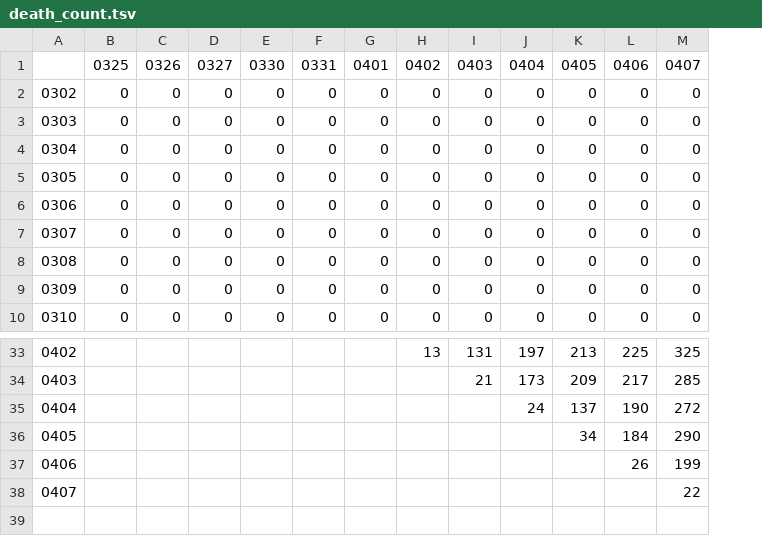
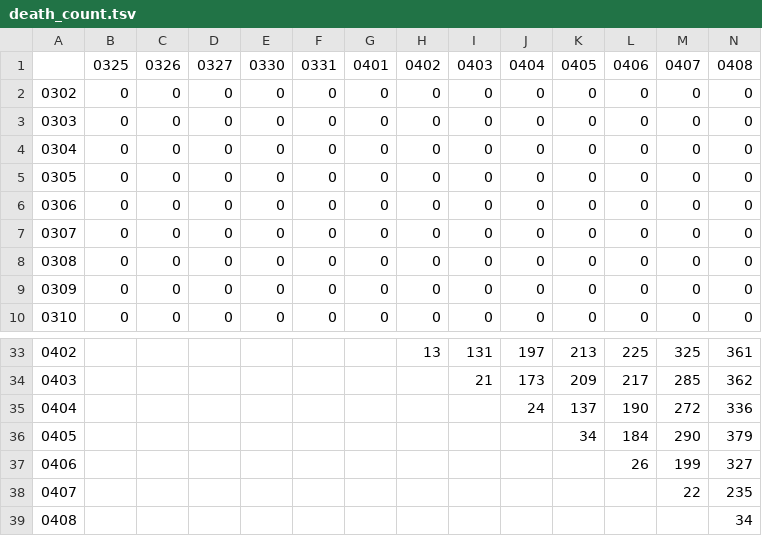
Before and after one commit to cgseife/nyccovid, a TSV file: death_count.tsv, drawn as a sheet; only a part is shown, gaps mark what is left out; the diff names each change by its address in the sheet, - before the commit and + after, or states it on an @@ line.

Commit message:
Apr 8 data added

```diff
--- a/death_count.tsv
+++ b/death_count.tsv
+column N, rows 1-10: 0408 | 0 | 0 | 0 | 0 | 0 | 0 | 0 | 0 | 0; rows 33-38: 361 | 362 | 336 | 379 | 327 | 235
+row 39: 0408 |  |  |  |  |  |  |  |  |  |  |  |  | 34
```
Also changed, not shown: 3 other files.
